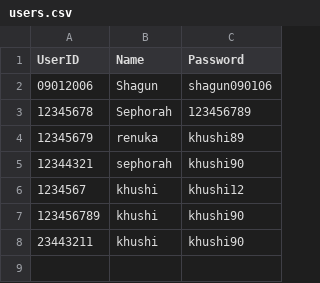
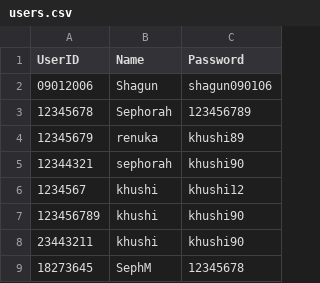
Before and after one commit to SephorahM/SEN5000-PORT-1-GROUP, a CSV file: users.csv, drawn as a sheet; the diff names each change by its address in the sheet, - before the commit and + after, or states it on an @@ line.

```diff
--- a/users.csv
+++ b/users.csv
+row 9: 18273645 | SephM | 12345678
```
Also changed, not shown: co2_readings.csv.
